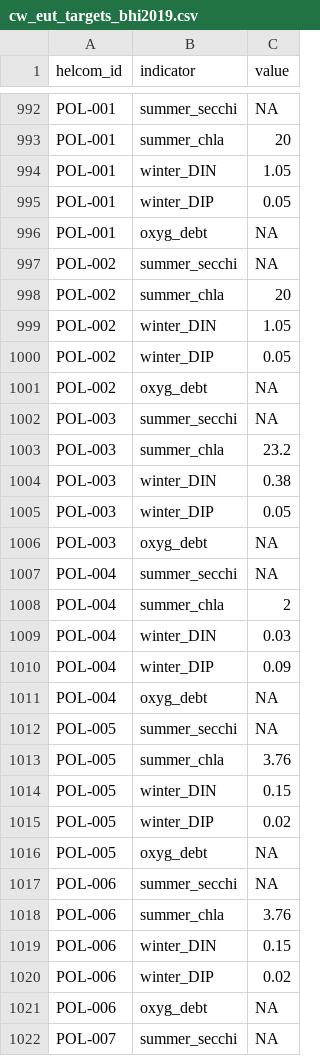
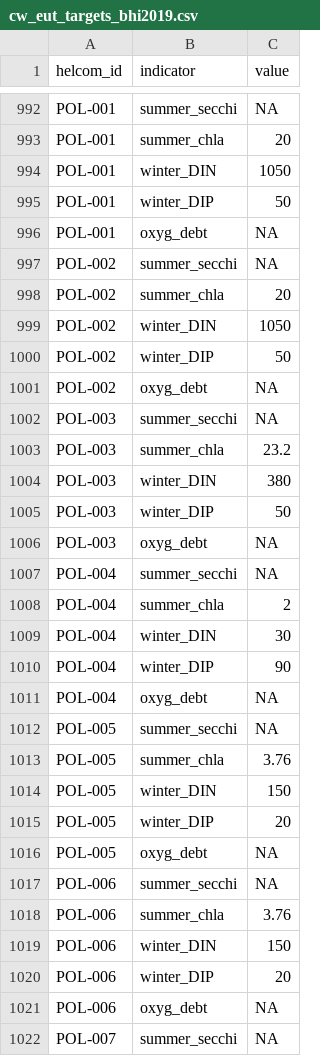
Before and after one commit to OHI-Science/bhi-prep, a CSV file: layers/cw_eut_targets_bhi2019.csv, drawn as a sheet; only a part is shown, gaps mark what is left out; the diff covers the shown part only.

Commit message:
unit conversions stuff...

```diff
--- a/layers/cw_eut_targets_bhi2019.csv
+++ b/layers/cw_eut_targets_bhi2019.csv
@@ -993,4 +993,4 @@ POL-001,summer_secchi,NA
 POL-001,summer_chla,20
-POL-001,winter_DIN,1.05
-POL-001,winter_DIP,0.05
+POL-001,winter_DIN,1050
+POL-001,winter_DIP,50
 POL-001,oxyg_debt,NA
@@ -998,4 +998,4 @@ POL-002,summer_secchi,NA
 POL-002,summer_chla,20
-POL-002,winter_DIN,1.05
-POL-002,winter_DIP,0.05
+POL-002,winter_DIN,1050
+POL-002,winter_DIP,50
 POL-002,oxyg_debt,NA
@@ -1003,4 +1003,4 @@ POL-003,summer_secchi,NA
 POL-003,summer_chla,23.2
-POL-003,winter_DIN,0.38
-POL-003,winter_DIP,0.05
+POL-003,winter_DIN,380
+POL-003,winter_DIP,50
 POL-003,oxyg_debt,NA
@@ -1008,4 +1008,4 @@ POL-004,summer_secchi,NA
 POL-004,summer_chla,2
-POL-004,winter_DIN,0.03
-POL-004,winter_DIP,0.09
+POL-004,winter_DIN,30
+POL-004,winter_DIP,90
 POL-004,oxyg_debt,NA
@@ -1013,4 +1013,4 @@ POL-005,summer_secchi,NA
 POL-005,summer_chla,3.76
-POL-005,winter_DIN,0.15
-POL-005,winter_DIP,0.02
+POL-005,winter_DIN,150
+POL-005,winter_DIP,20
 POL-005,oxyg_debt,NA
@@ -1018,4 +1018,4 @@ POL-006,summer_secchi,NA
 POL-006,summer_chla,3.76
-POL-006,winter_DIN,0.15
-POL-006,winter_DIP,0.02
+POL-006,winter_DIN,150
+POL-006,winter_DIP,20
 POL-006,oxyg_debt,NA
```
Also changed, not shown: 70 edited cells elsewhere in this file.
